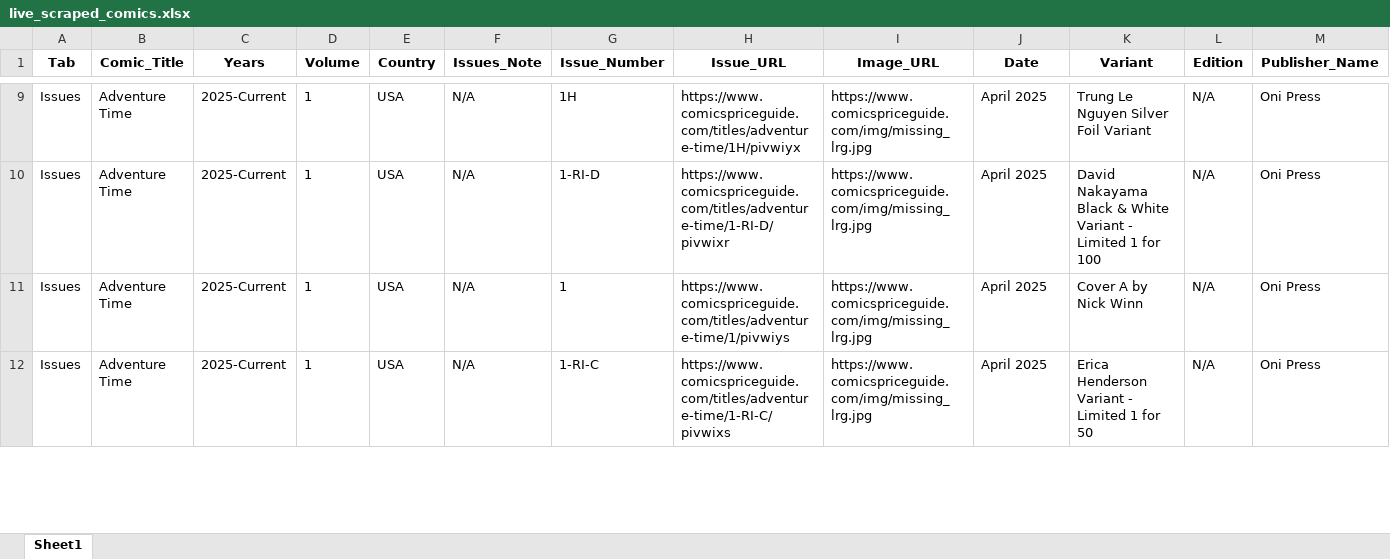
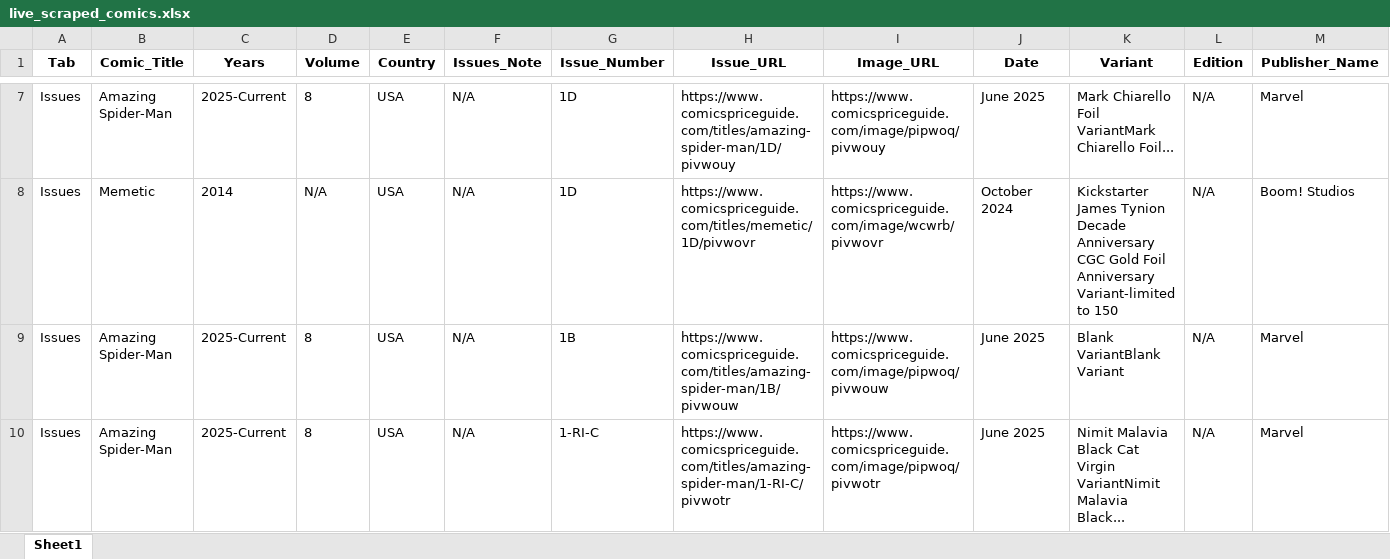
Before and after one commit to ComicsMP/comicsmp, an Excel workbook: Good_Scrap/Step_1/live_scraped_comics.xlsx, sheet Sheet1, drawn as a sheet; only a part is shown, gaps mark what is left out; values as stored, in another font and other column widths than the file's, no borders; addresses are those after the commit; the diff covers the shown part only; the diff names each change by its address in the sheet, - before the commit and + after, or states it on an @@ line.

```diff
--- a/Good_Scrap/Step_1/live_scraped_comics.xlsx (sheet Sheet1)
+++ b/Good_Scrap/Step_1/live_scraped_comics.xlsx (sheet Sheet1)
-B7 (Comic_Title): Adventure Time
+B7 (Comic_Title): Amazing Spider-Man
-D7 (Volume): 1
+D7 (Volume): 8
-G7 (Issue_Number): 1H
+G7 (Issue_Number): 1D
-H7 (Issue_URL): https://www.comicspriceguide.com/titles/adventure-time/1H/pivwiyx
+H7 (Issue_URL): https://www.comicspriceguide.com/titles/amazing-spider-man/1D/pivwouy
-I7 (Image_URL): https://www.comicspriceguide.com/img/missing_lrg.jpg
+I7 (Image_URL): https://www.comicspriceguide.com/image/pipwoq/pivwouy
-J7 (Date): April 2025
+J7 (Date): June 2025
-K7 (Variant): Trung Le Nguyen Silver Foil Variant
+K7 (Variant): Mark Chiarello Foil VariantMark Chiarello Foil...
-M7 (Publisher_Name): Oni Press
+M7 (Publisher_Name): Marvel
-B8 (Comic_Title): Adventure Time
+B8 (Comic_Title): Memetic
-C8 (Years): 2025-Current
+C8 (Years): 2014
-D8 (Volume): 1
+D8 (Volume): N/A
-G8 (Issue_Number): 1-RI-D
+G8 (Issue_Number): 1D
-H8 (Issue_URL): https://www.comicspriceguide.com/titles/adventure-time/1-RI-D/pivwixr
+H8 (Issue_URL): https://www.comicspriceguide.com/titles/memetic/1D/pivwovr
-I8 (Image_URL): https://www.comicspriceguide.com/img/missing_lrg.jpg
+I8 (Image_URL): https://www.comicspriceguide.com/image/wcwrb/pivwovr
-J8 (Date): April 2025
+J8 (Date): October 2024
-K8 (Variant): David Nakayama Black & White Variant - Limited 1 for 100
+K8 (Variant): Kickstarter James Tynion Decade Anniversary CGC Gold Foil Anniversary Variant-limited to 150
-M8 (Publisher_Name): Oni Press
+M8 (Publisher_Name): Boom! Studios
-B9:B10 (Comic_Title): Adventure Time
+B9:B10 (Comic_Title): Amazing Spider-Man
-D9:D10 (Volume): 1
+D9:D10 (Volume): 8
-G9 (Issue_Number): 1
+G9 (Issue_Number): 1B
-H9 (Issue_URL): https://www.comicspriceguide.com/titles/adventure-time/1/pivwiys
+H9 (Issue_URL): https://www.comicspriceguide.com/titles/amazing-spider-man/1B/pivwouw
-I9 (Image_URL): https://www.comicspriceguide.com/img/missing_lrg.jpg
+I9 (Image_URL): https://www.comicspriceguide.com/image/pipwoq/pivwouw
-J9:J10 (Date): April 2025
+J9:J10 (Date): June 2025
-K9 (Variant): Cover A by Nick Winn
+K9 (Variant): Blank VariantBlank Variant
-M9:M10 (Publisher_Name): Oni Press
+M9:M10 (Publisher_Name): Marvel
-H10 (Issue_URL): https://www.comicspriceguide.com/titles/adventure-time/1-RI-C/pivwixs
+H10 (Issue_URL): https://www.comicspriceguide.com/titles/amazing-spider-man/1-RI-C/pivwotr
-I10 (Image_URL): https://www.comicspriceguide.com/img/missing_lrg.jpg
+I10 (Image_URL): https://www.comicspriceguide.com/image/pipwoq/pivwotr
-K10 (Variant): Erica Henderson Variant - Limited 1 for 50
+K10 (Variant): Nimit Malavia Black Cat Virgin VariantNimit Malavia Black...
```
Also changed, not shown: 4 added rows, 64 removed rows and 206 edited cells elsewhere in this sheet, 14 other files.
